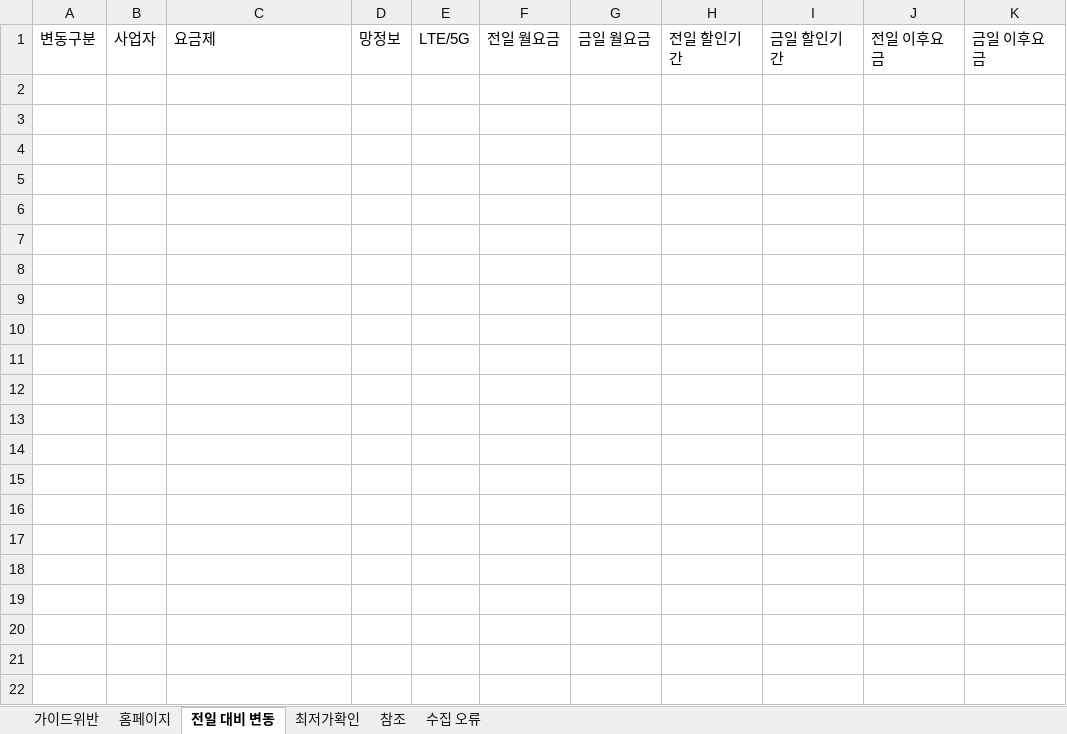
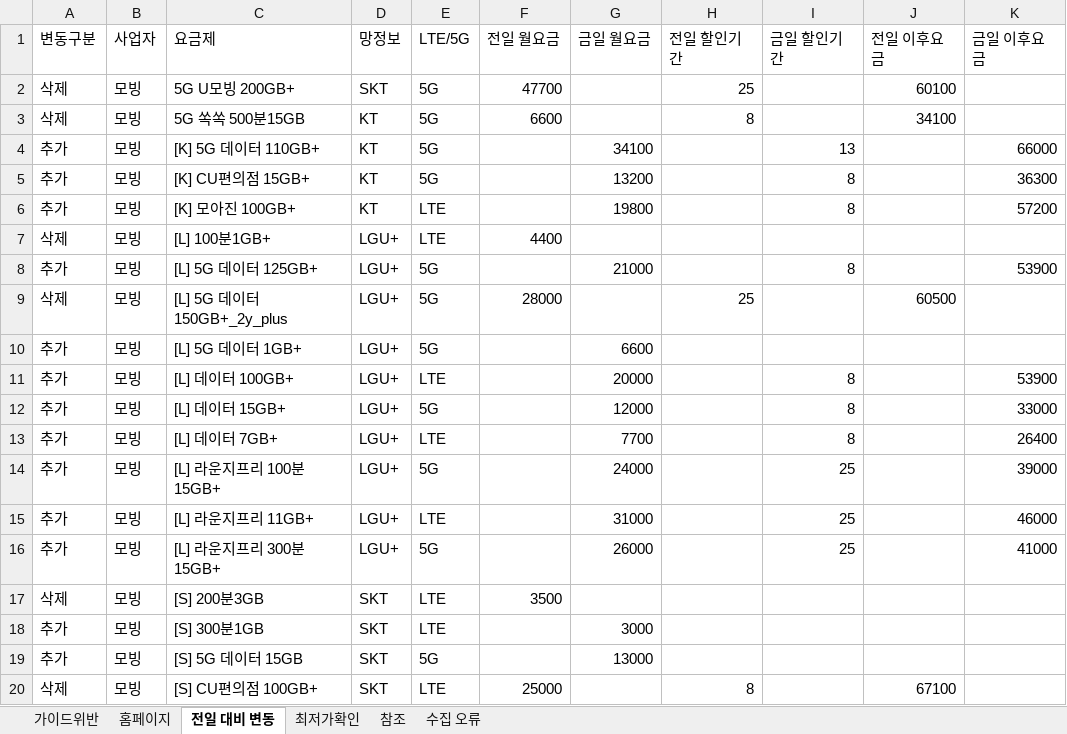
Before and after one commit to kjch444-sketchs/homepage_crawl, an Excel workbook: history/latest.xlsx, sheet 전일 대비 변동, drawn as a sheet; only a part is shown; values as stored, in another font and other column widths than the file's, no borders; the diff covers the shown part only; the diff names each change by its address in the sheet, - before the commit and + after, or states it on an @@ line.

```diff
--- a/history/latest.xlsx (sheet 전일 대비 변동)
+++ b/history/latest.xlsx (sheet 전일 대비 변동)
+row 2: 삭제 | 모빙 | 5G U모빙 200GB+ | SKT | 5G | 47700 |  | 25 |  | 60100
+row 3: 삭제 | 모빙 | 5G 쏙쏙 500분15GB | KT | 5G | 6600 |  | 8 |  | 34100
+row 4: 추가 | 모빙 | [K] 5G 데이터 110GB+ | KT | 5G |  | 34100 |  | 13 |  | 66000
+row 5: 추가 | 모빙 | [K] CU편의점 15GB+ | KT | 5G |  | 13200 |  | 8 |  | 36300
+row 6: 추가 | 모빙 | [K] 모아진 100GB+ | KT | LTE |  | 19800 |  | 8 |  | 57200
+row 7: 삭제 | 모빙 | [L] 100분1GB+ | LGU+ | LTE | 4400
+row 8: 추가 | 모빙 | [L] 5G 데이터 125GB+ | LGU+ | 5G |  | 21000 |  | 8 |  | 53900
+row 9: 삭제 | 모빙 | [L] 5G 데이터 150GB+_2y_plus | LGU+ | 5G | 28000 |  | 25 |  | 60500
+row 10: 추가 | 모빙 | [L] 5G 데이터 1GB+ | LGU+ | 5G |  | 6600
+row 11: 추가 | 모빙 | [L] 데이터 100GB+ | LGU+ | LTE |  | 20000 |  | 8 |  | 53900
+row 12: 추가 | 모빙 | [L] 데이터 15GB+ | LGU+ | 5G |  | 12000 |  | 8 |  | 33000
+row 13: 추가 | 모빙 | [L] 데이터 7GB+ | LGU+ | LTE |  | 7700 |  | 8 |  | 26400
+row 14: 추가 | 모빙 | [L] 라운지프리 100분15GB+ | LGU+ | 5G |  | 24000 |  | 25 |  | 39000
+row 15: 추가 | 모빙 | [L] 라운지프리 11GB+ | LGU+ | LTE |  | 31000 |  | 25 |  | 46000
+row 16: 추가 | 모빙 | [L] 라운지프리 300분15GB+ | LGU+ | 5G |  | 26000 |  | 25 |  | 41000
+row 17: 삭제 | 모빙 | [S] 200분3GB | SKT | LTE | 3500
+row 18: 추가 | 모빙 | [S] 300분1GB | SKT | LTE |  | 3000
+row 19: 추가 | 모빙 | [S] 5G 데이터 15GB | SKT | 5G |  | 13000
+row 20: 삭제 | 모빙 | [S] CU편의점 100GB+ | SKT | LTE | 25000 |  | 8 |  | 67100
```
Also changed, not shown: 9 added rows elsewhere in this sheet, sheet 홈페이지, sheet 가이드위반, 1 other file.
